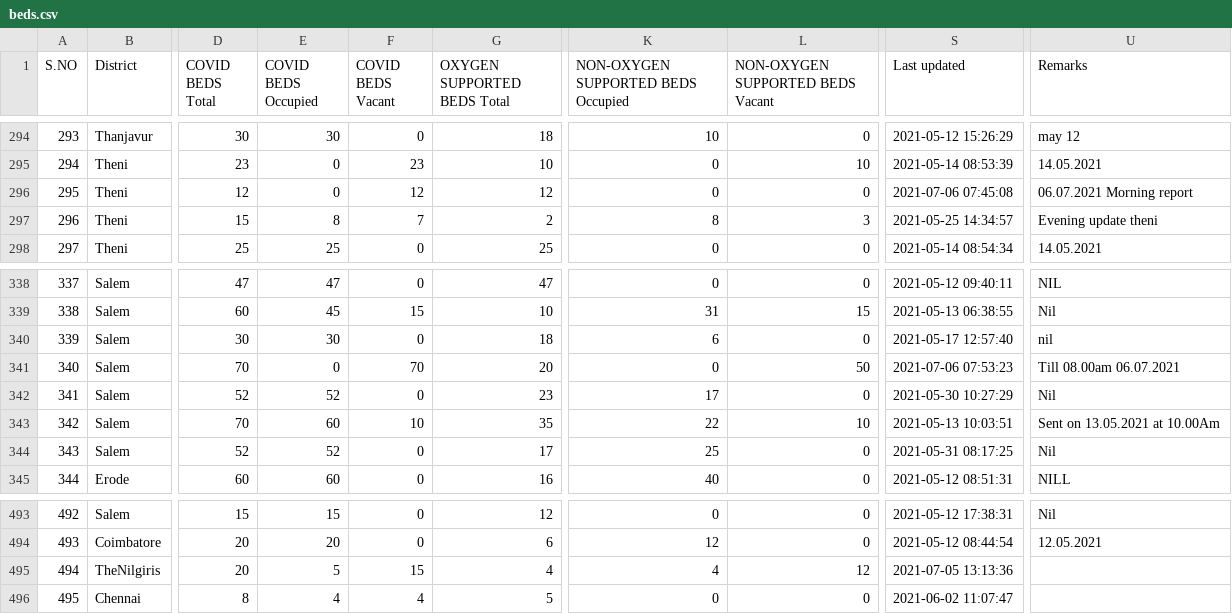
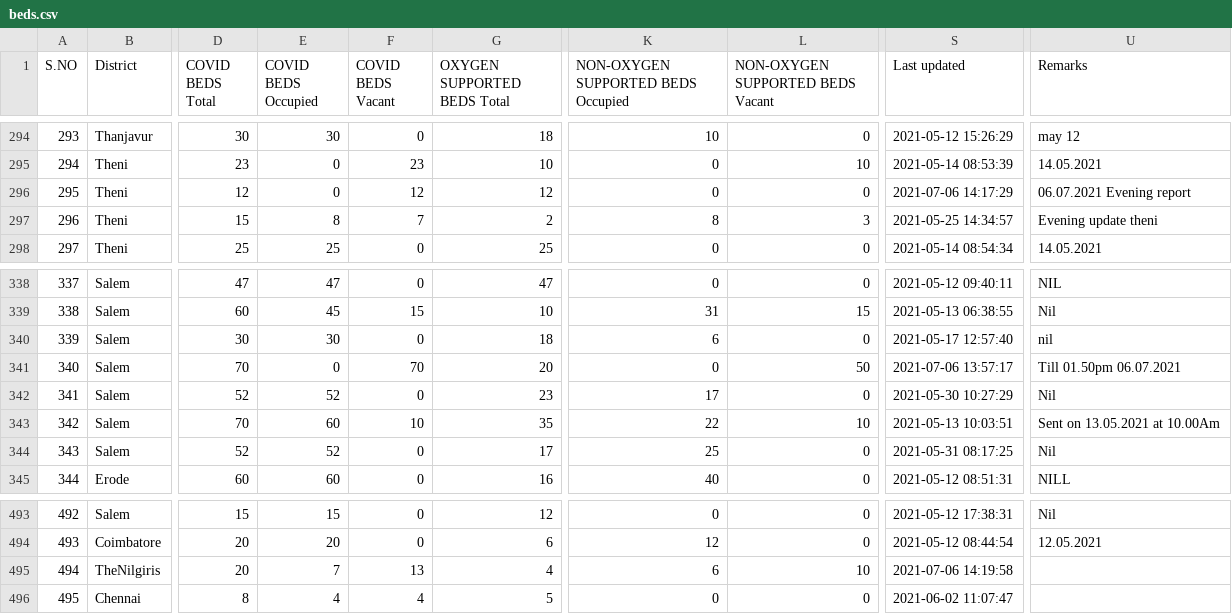
Before and after one commit to mskian/tamil-nadu-covid-beds-api, a CSV file: data/beds.csv, drawn as a sheet; only a part is shown, gaps mark what is left out; the diff names each change by its address in the sheet, - before the commit and + after, or states it on an @@ line.

```diff
--- a/data/beds.csv
+++ b/data/beds.csv
-S296 (Last updated): 2021-07-06 07:45:08
+S296 (Last updated): 2021-07-06 14:17:29
-U296 (Remarks): 06.07.2021 Morning report
+U296 (Remarks): 06.07.2021 Evening report
-S341 (Last updated): 2021-07-06 07:53:23
+S341 (Last updated): 2021-07-06 13:57:17
-U341 (Remarks): Till 08.00am 06.07.2021
+U341 (Remarks): Till 01.50pm 06.07.2021
-E495 (COVID BEDS Occupied): 5
+E495 (COVID BEDS Occupied): 7
-F495 (COVID BEDS Vacant): 15
+F495 (COVID BEDS Vacant): 13
-K495: 4
+K495: 6
-L495 (NON-OXYGEN SUPPORTED BEDS Vacant): 12
+L495 (NON-OXYGEN SUPPORTED BEDS Vacant): 10
-S495 (Last updated): 2021-07-05 13:13:36
+S495 (Last updated): 2021-07-06 14:19:58
```
Also changed, not shown: 1 other file.
